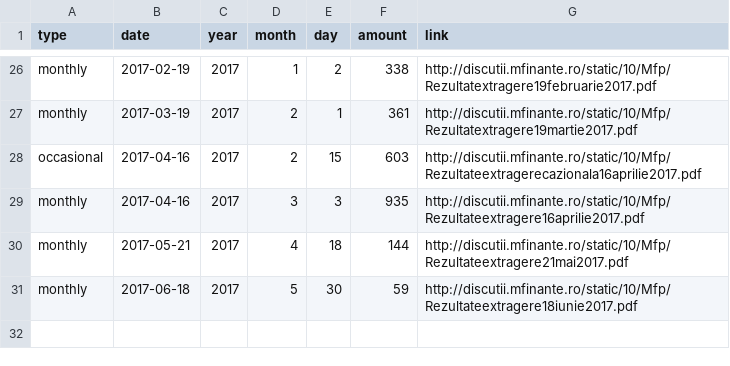
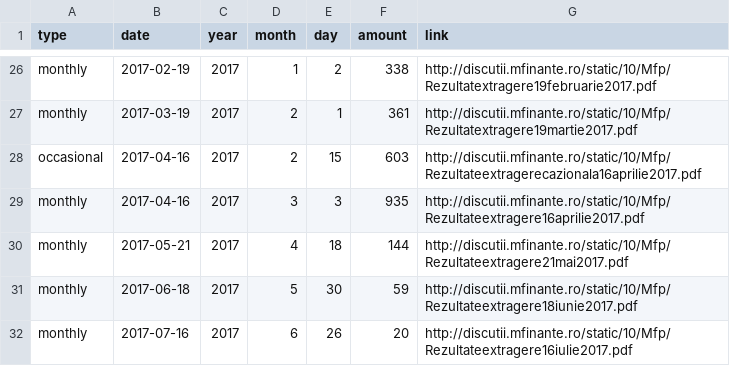
Before and after one commit to gabigutu/loteria-bonurilor-fiscale, a CSV file: results.csv, drawn as a sheet; only a part is shown, gaps mark what is left out; the diff names each change by its address in the sheet, - before the commit and + after, or states it on an @@ line.

Commit message:
July 2017 draw added

```diff
--- a/results.csv
+++ b/results.csv
+row 32: monthly | 2017-07-16 | 2017 | 6 | 26 | 20 | http://discutii.mfinante.ro/static/10/Mfp/Rezultateextragere16iulie2017.pdf
```
